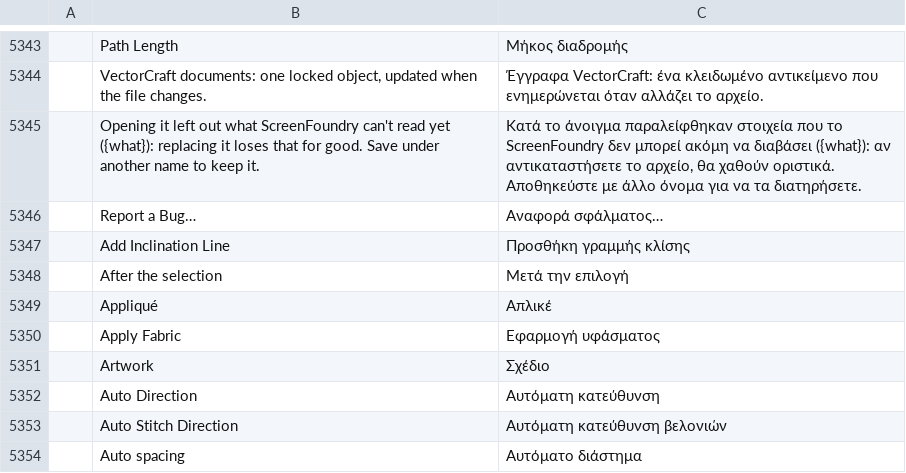
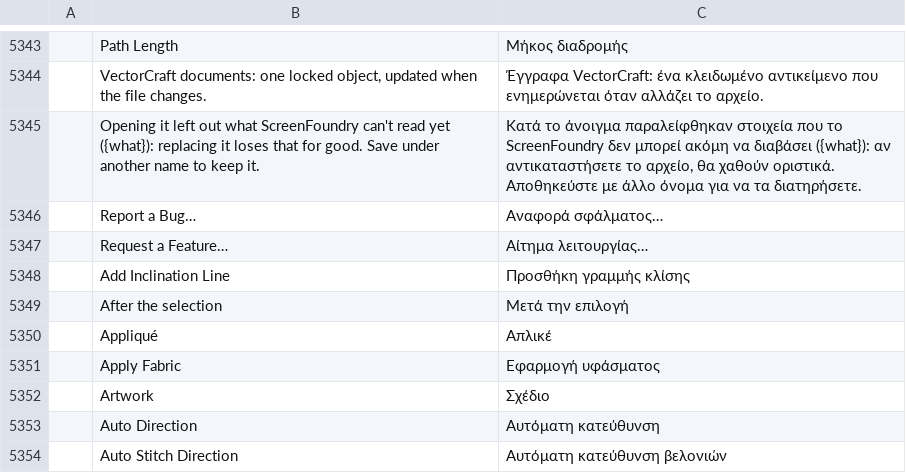
Before and after one commit to StitchFoundry/screenfoundry, a TSV file: crates/ui-egui/src/i18n/el.tsv, drawn as a sheet; only a part is shown, gaps mark what is left out; the shorter side is filled out with more unchanged rows; the diff names each change by its address in the sheet, - before the commit and + after, or states it on an @@ line.

```diff
--- a/crates/ui-egui/src/i18n/el.tsv
+++ b/crates/ui-egui/src/i18n/el.tsv
+row 5347:  | Request a Feature… | Αίτημα λειτουργίας…
```
Also changed, not shown: crates/ui-egui/src/i18n/bg.tsv, crates/ui-egui/src/i18n/fr.tsv, 24 other files.
